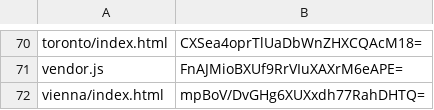
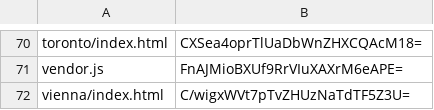
Before and after one commit to artificialmuseum/artificialmuseum.com, a CSV file: docs/etags.csv, drawn as a sheet; only a part is shown, gaps mark what is left out.

```diff
--- a/docs/etags.csv
+++ b/docs/etags.csv
@@ -71,2 +71,2 @@ toronto/index.html,CXSea4oprTlUaDbWnZHXCQAcM18=
 vendor.js,FnAJMioBXUf9RrVIuXAXrM6eAPE=
-vienna/index.html,mpBoV/DvGHg6XUXxdh77RahDHTQ=
+vienna/index.html,C/wigxWVt7pTvZHUzNaTdTF5Z3U=
```
Also changed, not shown: 2 other files.
